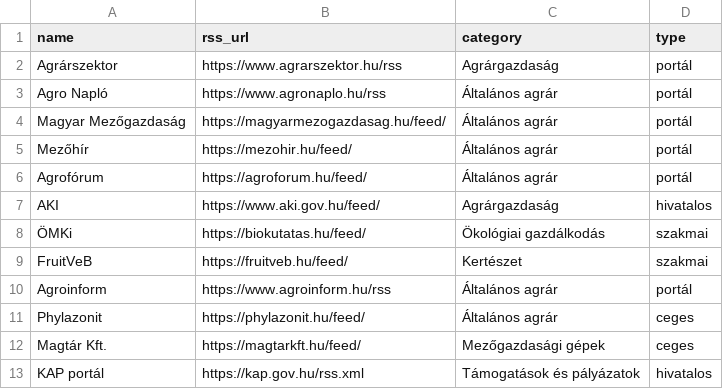
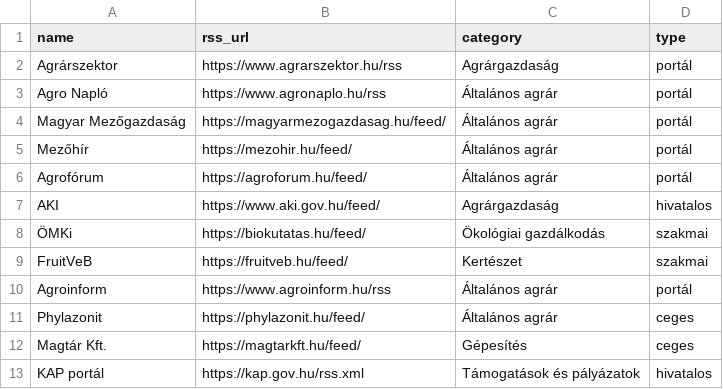
Before and after one commit to vasotto/gazdacentrum, a CSV file: sources.csv, drawn as a sheet.

```diff
--- a/sources.csv
+++ b/sources.csv
@@ -11,3 +11,3 @@ Agroinform,https://www.agroinform.hu/rss,Általános agrár,portál
 Phylazonit,https://phylazonit.hu/feed/,Általános agrár,ceges
-Magtár Kft.,https://magtarkft.hu/feed/,Mezőgazdasági gépek,ceges
+Magtár Kft.,https://magtarkft.hu/feed/,Gépesítés,ceges
 KAP portál,https://kap.gov.hu/rss.xml,Támogatások és pályázatok,hivatalos
```
Also changed, not shown: 13 other files.
